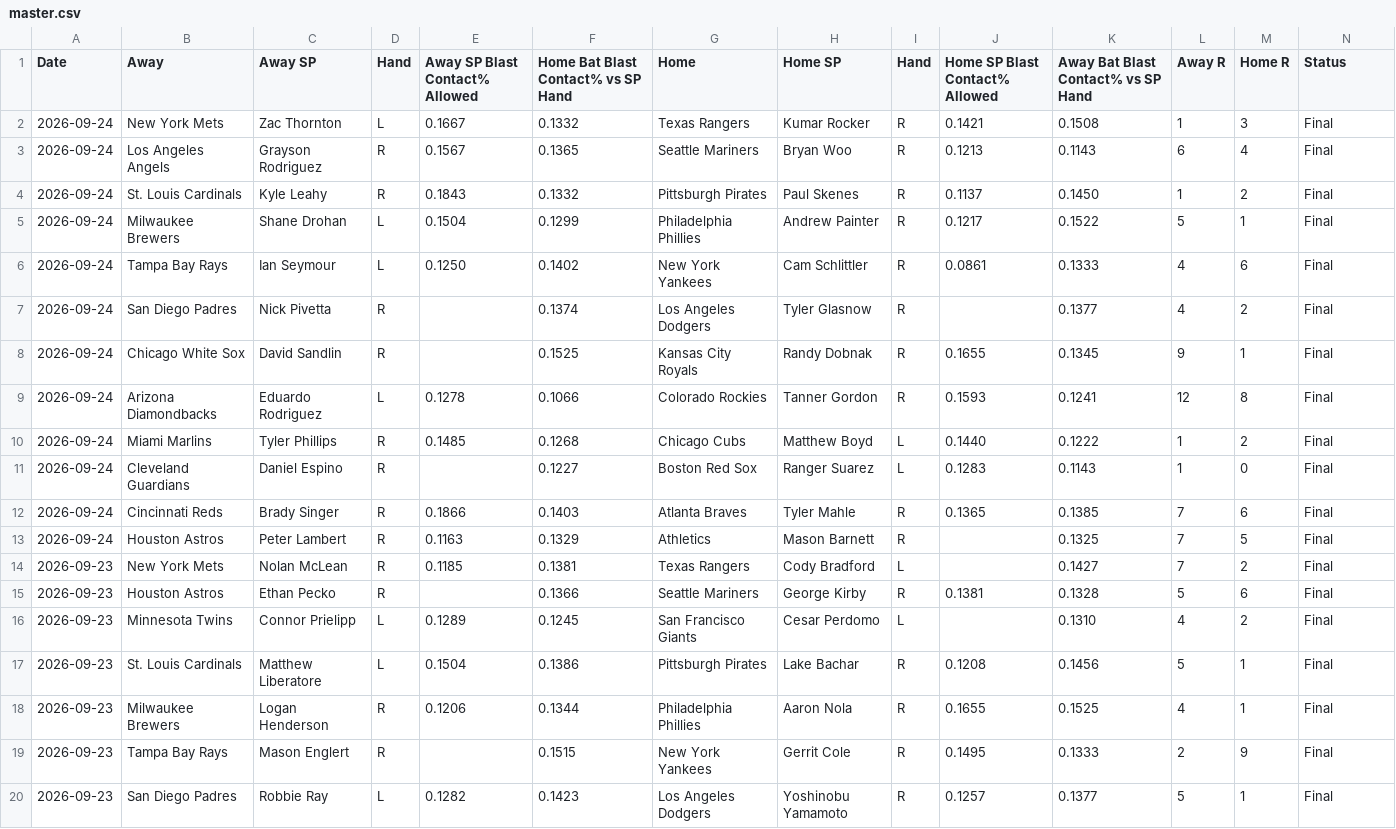
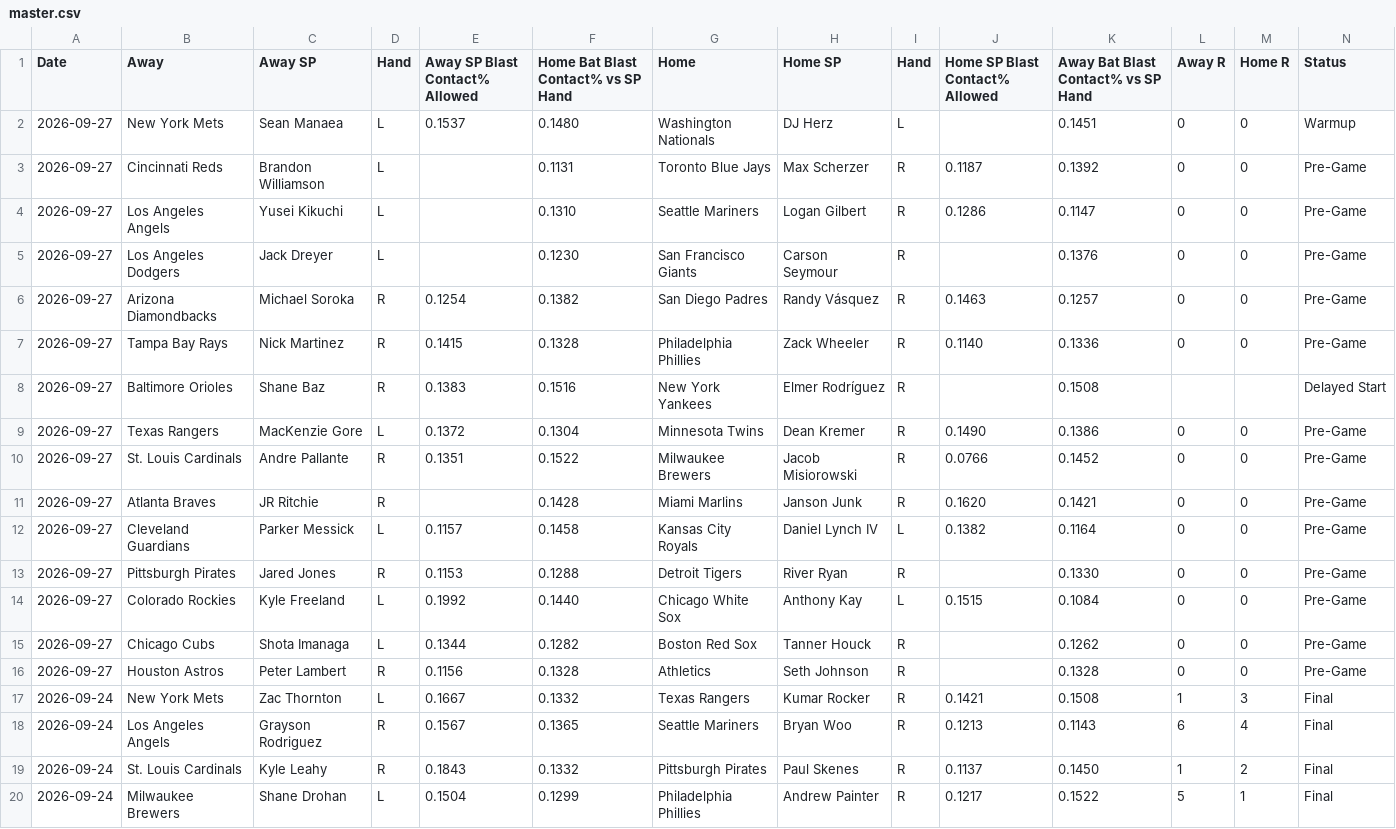
Before and after one commit to furuq2/blast-contact, a CSV file: data/master.csv, drawn as a sheet; only a part is shown; the shorter side is filled out with more unchanged rows.

```diff
--- a/data/master.csv
+++ b/data/master.csv
@@ -1,2 +1,17 @@
 Date,Away,Away SP,Hand,Away SP Blast Contact% Allowed,Home Bat Blast Contact% vs SP Hand,Home,Home SP,Hand,Home SP Blast Contact% Allowed,Away Bat Blast Contact% vs SP Hand,Away R,Home R,Status
+2026-09-27,New York Mets,Sean Manaea,L,0.1537,0.1480,Washington Nationals,DJ Herz,L,,0.1451,0,0,Warmup
+2026-09-27,Cincinnati Reds,Brandon Williamson,L,,0.1131,Toronto Blue Jays,Max Scherzer,R,0.1187,0.1392,0,0,Pre-Game
+2026-09-27,Los Angeles Angels,Yusei Kikuchi,L,,0.1310,Seattle Mariners,Logan Gilbert,R,0.1286,0.1147,0,0,Pre-Game
+2026-09-27,Los Angeles Dodgers,Jack Dreyer,L,,0.1230,San Francisco Giants,Carson Seymour,R,,0.1376,0,0,Pre-Game
+2026-09-27,Arizona Diamondbacks,Michael Soroka,R,0.1254,0.1382,San Diego Padres,Randy Vásquez,R,0.1463,0.1257,0,0,Pre-Game
+2026-09-27,Tampa Bay Rays,Nick Martinez,R,0.1415,0.1328,Philadelphia Phillies,Zack Wheeler,R,0.1140,0.1336,0,0,Pre-Game
+2026-09-27,Baltimore Orioles,Shane Baz,R,0.1383,0.1516,New York Yankees,Elmer Rodríguez,R,,0.1508,,,Delayed Start
+2026-09-27,Texas Rangers,MacKenzie Gore,L,0.1372,0.1304,Minnesota Twins,Dean Kremer,R,0.1490,0.1386,0,0,Pre-Game
+2026-09-27,St. Louis Cardinals,Andre Pallante,R,0.1351,0.1522,Milwaukee Brewers,Jacob Misiorowski,R,0.0766,0.1452,0,0,Pre-Game
+2026-09-27,Atlanta Braves,JR Ritchie,R,,0.1428,Miami Marlins,Janson Junk,R,0.1620,0.1421,0,0,Pre-Game
+2026-09-27,Cleveland Guardians,Parker Messick,L,0.1157,0.1458,Kansas City Royals,Daniel Lynch IV,L,0.1382,0.1164,0,0,Pre-Game
+2026-09-27,Pittsburgh Pirates,Jared Jones,R,0.1153,0.1288,Detroit Tigers,River Ryan,R,,0.1330,0,0,Pre-Game
+2026-09-27,Colorado Rockies,Kyle Freeland,L,0.1992,0.1440,Chicago White Sox,Anthony Kay,L,0.1515,0.1084,0,0,Pre-Game
+2026-09-27,Chicago Cubs,Shota Imanaga,L,0.1344,0.1282,Boston Red Sox,Tanner Houck,R,,0.1262,0,0,Pre-Game
+2026-09-27,Houston Astros,Peter Lambert,R,0.1156,0.1328,Athletics,Seth Johnson,R,,0.1328,0,0,Pre-Game
 2026-09-24,New York Mets,Zac Thornton,L,0.1667,0.1332,Texas Rangers,Kumar Rocker,R,0.1421,0.1508,1,3,Final
```
Also changed, not shown: 1 other file.
